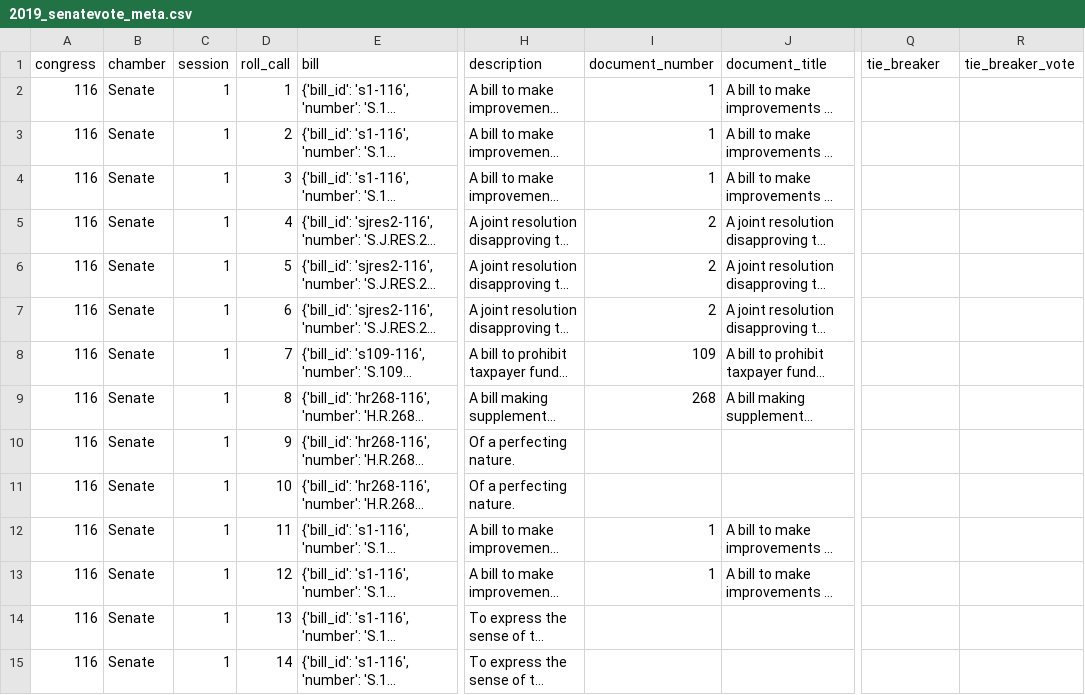
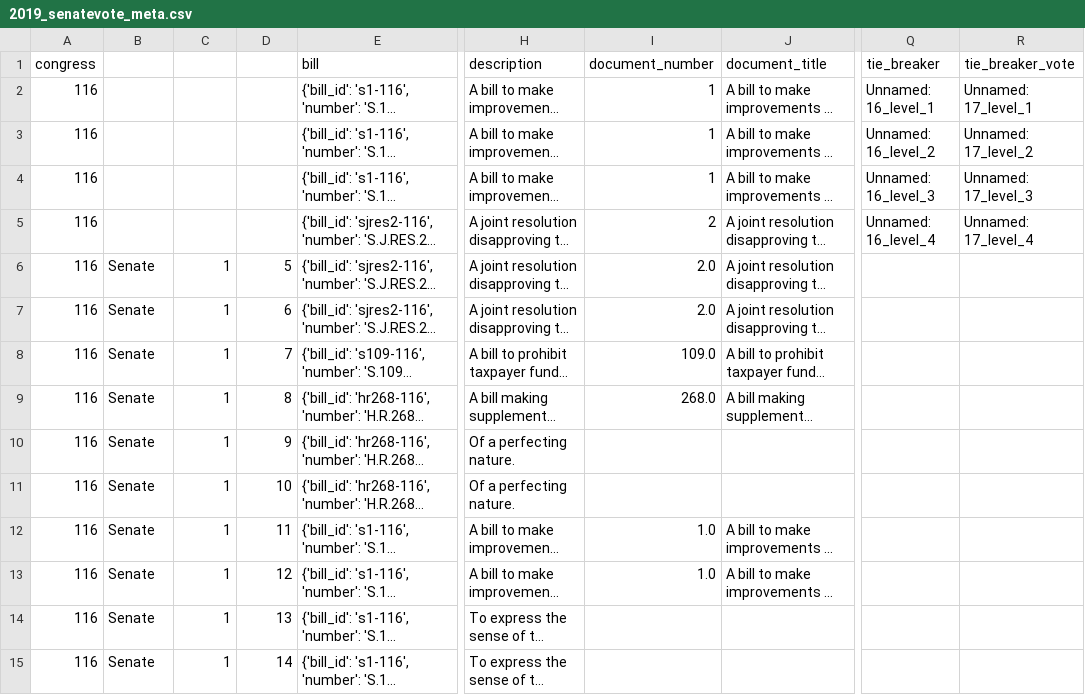
Before and after one commit to Nhorning/Congressional_Survival, a CSV file: Data/2019_senatevote_meta.csv, drawn as a sheet; only a part is shown, gaps mark what is left out; long unchanged cells end in …; the diff covers the shown part only; the diff names each change by its address in the sheet, - before the commit and + after, or states it on an @@ line.

```diff
--- a/Data/2019_senatevote_meta.csv
+++ b/Data/2019_senatevote_meta.csv
-B1: chamber
+B1: (empty)
-C1: session
+C1: (empty)
-D1: roll_call
+D1: (empty)
-B2:B5: Senate
+B2:B5: (empty)
-C2:C5: 1
+C2:C5: (empty)
-D2: 1
+D2: (empty)
-Q2 (tie_breaker): (empty)
+Q2 (tie_breaker): Unnamed: 16_level_1
-R2 (tie_breaker_vote): (empty)
+R2 (tie_breaker_vote): Unnamed: 17_level_1
-D3: 2
+D3: (empty)
-Q3 (tie_breaker): (empty)
+Q3 (tie_breaker): Unnamed: 16_level_2
-R3 (tie_breaker_vote): (empty)
+R3 (tie_breaker_vote): Unnamed: 17_level_2
-D4: 3
+D4: (empty)
-Q4 (tie_breaker): (empty)
+Q4 (tie_breaker): Unnamed: 16_level_3
-R4 (tie_breaker_vote): (empty)
+R4 (tie_breaker_vote): Unnamed: 17_level_3
-D5: 4
+D5: (empty)
-Q5 (tie_breaker): (empty)
+Q5 (tie_breaker): Unnamed: 16_level_4
-R5 (tie_breaker_vote): (empty)
+R5 (tie_breaker_vote): Unnamed: 17_level_4
-I6:I7 (document_number): 2
+I6:I7 (document_number): 2.0
-I8 (document_number): 109
+I8 (document_number): 109.0
-I9 (document_number): 268
+I9 (document_number): 268.0
-I12:I13 (document_number): 1
+I12:I13 (document_number): 1.0
```
Also changed, not shown: 2 added rows and 109 edited cells elsewhere in this file, Data/2014_housevote_pos.csv, Data/2019_senatevote_pos.csv, 3 other files.
